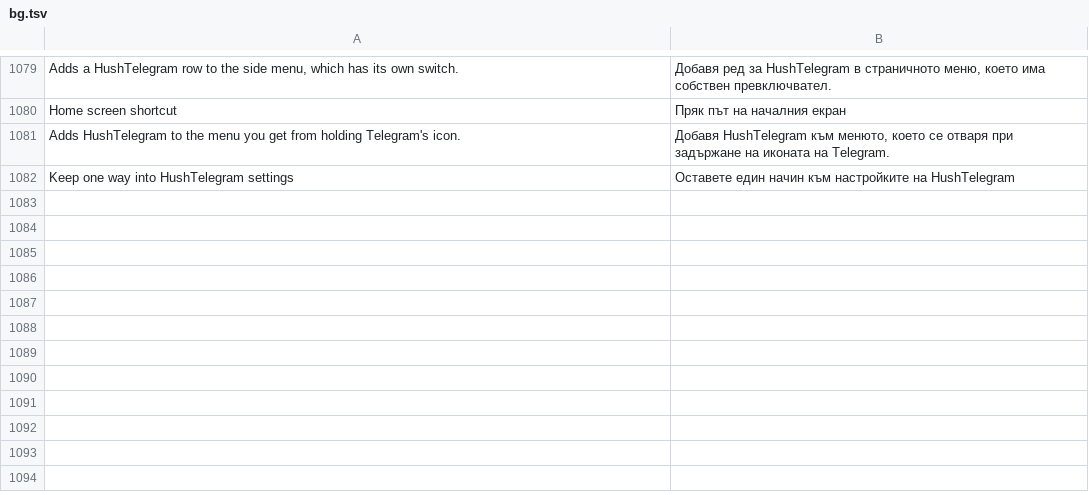
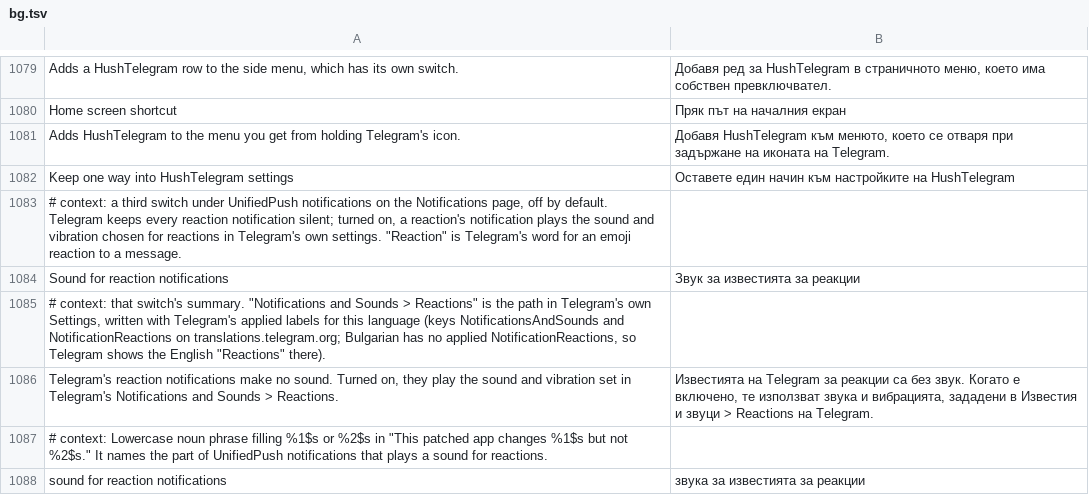
Before and after one commit to SysAdminDoc/HushTelegram, a TSV file: extensions/shared/library/src/main/l10n/bg.tsv, drawn as a sheet; only a part is shown, gaps mark what is left out; the diff names each change by its address in the sheet, - before the commit and + after, or states it on an @@ line.

Commit message:
feat(unified-push): let reaction notifications play a sound
Stock Telegram treats every reaction notification as silent: its
isSilentMessage check returns true for any reaction push, so turning on
Telegram's Reactions notifications still never makes a sound. A new
switch under UnifiedPush, "Sound for reaction notifications", swaps the
reaction flag for the extension's answer right after Telegram reads it,
so the rest of the check (and Silence non-contacts at the method's top)
keeps working in either patch order. A build whose silent check no
longer reads the flag keeps UnifiedPush and only leaves the sound out.

Refs #41

```diff
--- a/extensions/shared/library/src/main/l10n/bg.tsv
+++ b/extensions/shared/library/src/main/l10n/bg.tsv
+row 1083: # context: a third switch under UnifiedPush notifications on the Notifications page, off by default. Telegram keeps every reaction notification silent; turned on, a reaction's notification plays the sound and vibration chosen for reactions in Telegram's own settings. "Reaction" is Telegram's word for an emoji reaction to a message.
+row 1084: Sound for reaction notifications | Звук за известията за реакции
+row 1085: # context: that switch's summary. "Notifications and Sounds > Reactions" is the path in Telegram's own Settings, written with Telegram's applied labels for this language (keys NotificationsAndSounds and NotificationReactions on translations.telegram.org; Bulgarian has no applied NotificationReactions, so Telegram shows the English "Reactions" there).
+row 1086: Telegram's reaction notifications make no sound. Turned on, they play the sound and vibration set in Telegram's Notifications and Sounds > Reactions. | Известията на Telegram за реакции са без звук. Когато е включено, те използват звука и вибрацията, зададени в Известия и звуци > Reactions на Telegram.
+row 1087: # context: Lowercase noun phrase filling %1$s or %2$s in "This patched app changes %1$s but not %2$s." It names the part of UnifiedPush notifications that plays a sound for reactions.
+row 1088: sound for reaction notifications | звука за известията за реакции
```
Also changed, not shown: extensions/shared/library/src/main/l10n/de.tsv, extensions/shared/library/src/main/l10n/es.tsv, 18 other files.
